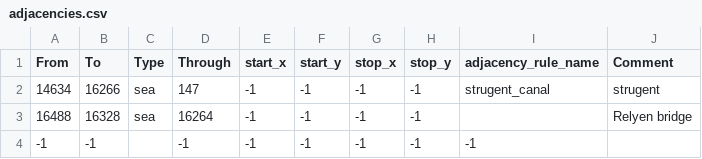
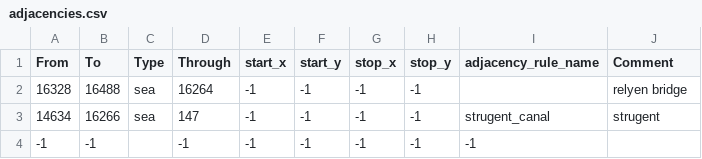
Before and after one commit to worker2of2month/A-DISCORD, a CSV file: map/adjacencies.csv, drawn as a sheet.

```diff
--- a/map/adjacencies.csv
+++ b/map/adjacencies.csv
@@ -1,4 +1,4 @@
 From;To;Type;Through;start_x;start_y;stop_x;stop_y;adjacency_rule_name;Comment
+16328;16488;sea;16264;-1;-1;-1;-1;;relyen bridge
 14634;16266;sea;147;-1;-1;-1;-1;strugent_canal;strugent
-16488;16328;sea;16264;-1;-1;-1;-1;;Relyen bridge
 -1;-1;;-1;-1;-1;-1;-1;-1
```
Also changed, not shown: map/definition.csv, 37 other files.
